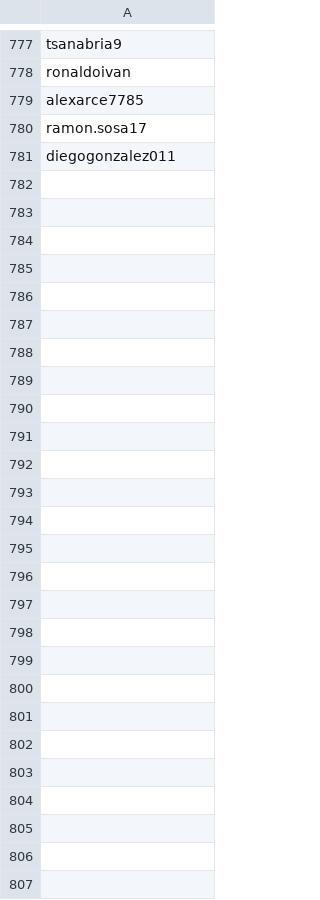
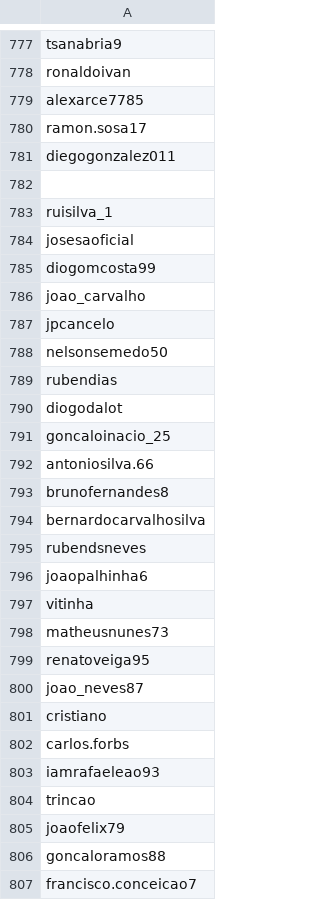
Before and after one commit to brandonkimchi/Instagram-Follower-Counter, a CSV file: accounts.csv, drawn as a sheet; only a part is shown, gaps mark what is left out; the diff names each change by its address in the sheet, - before the commit and + after, or states it on an @@ line.

Commit message:
portugal

```diff
--- a/accounts.csv
+++ b/accounts.csv
+row 782: (empty)
+row 783: ruisilva_1
+row 784: josesaoficial
+row 785: diogomcosta99
+row 786: joao_carvalho
+row 787: jpcancelo
+row 788: nelsonsemedo50
+row 789: rubendias
+row 790: diogodalot
+row 791: goncaloinacio_25
+row 792: antoniosilva.66
+row 793: brunofernandes8
+row 794: bernardocarvalhosilva
+row 795: rubendsneves
+row 796: joaopalhinha6
+row 797: vitinha
+row 798: matheusnunes73
+row 799: renatoveiga95
+row 800: joao_neves87
+row 801: cristiano
+row 802: carlos.forbs
+row 803: iamrafaeleao93
+row 804: trincao
+row 805: joaofelix79
+row 806: goncaloramos88
+row 807: francisco.conceicao7
```
